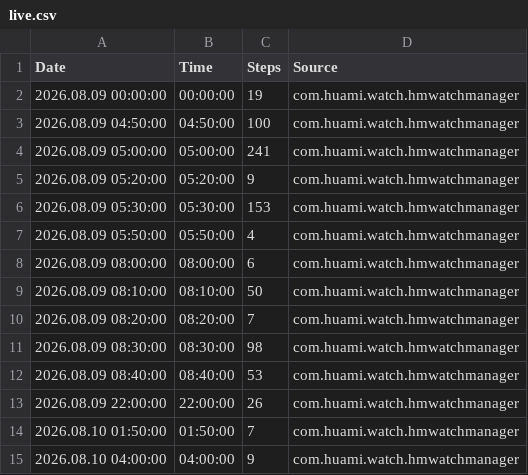
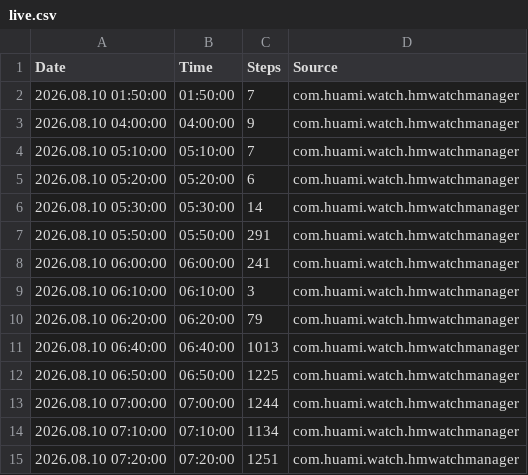
Before and after one commit to santhoshkumar/steps-data, a CSV file: data/live.csv, drawn as a sheet; only a part is shown; the shorter side is filled out with more unchanged rows; the diff covers the shown part only.

```diff
--- a/data/live.csv
+++ b/data/live.csv
@@ -1,14 +1,2 @@
 Date,Time,Steps,Source
-2026.08.09 00:00:00,00:00:00,19,com.huami.watch.hmwatchmanager
-2026.08.09 04:50:00,04:50:00,100,com.huami.watch.hmwatchmanager
-2026.08.09 05:00:00,05:00:00,241,com.huami.watch.hmwatchmanager
-2026.08.09 05:20:00,05:20:00,9,com.huami.watch.hmwatchmanager
-2026.08.09 05:30:00,05:30:00,153,com.huami.watch.hmwatchmanager
-2026.08.09 05:50:00,05:50:00,4,com.huami.watch.hmwatchmanager
-2026.08.09 08:00:00,08:00:00,6,com.huami.watch.hmwatchmanager
-2026.08.09 08:10:00,08:10:00,50,com.huami.watch.hmwatchmanager
-2026.08.09 08:20:00,08:20:00,7,com.huami.watch.hmwatchmanager
-2026.08.09 08:30:00,08:30:00,98,com.huami.watch.hmwatchmanager
-2026.08.09 08:40:00,08:40:00,53,com.huami.watch.hmwatchmanager
-2026.08.09 22:00:00,22:00:00,26,com.huami.watch.hmwatchmanager
 2026.08.10 01:50:00,01:50:00,7,com.huami.watch.hmwatchmanager
```
Also changed, not shown: 15 added rows elsewhere in this file.
